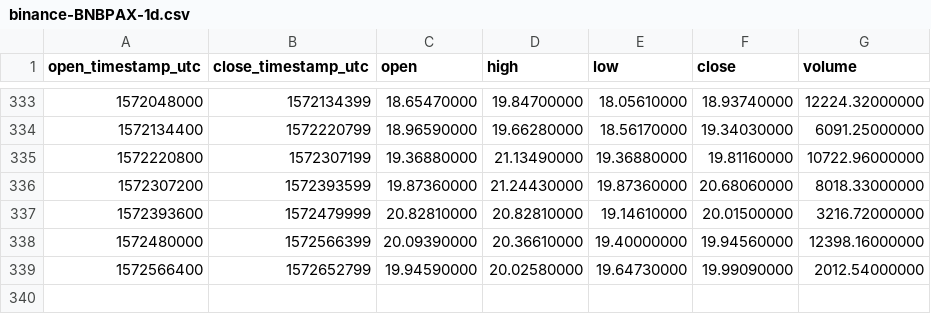
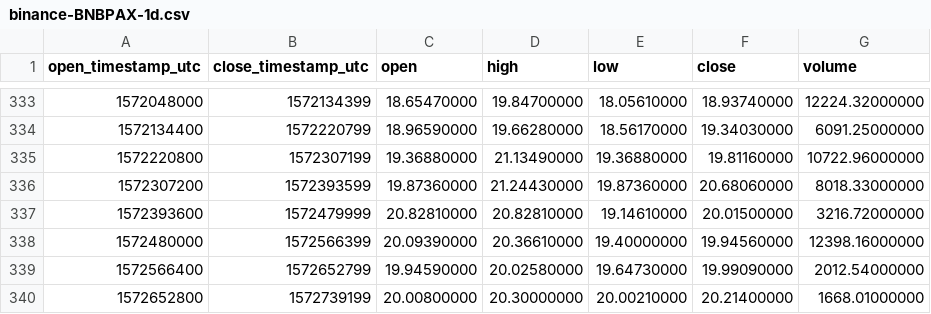
Before and after one commit to cryptobigbro/binance-BNBPAX, a CSV file: binance-BNBPAX-1d.csv, drawn as a sheet; only a part is shown, gaps mark what is left out.

```diff
--- a/binance-BNBPAX-1d.csv
+++ b/binance-BNBPAX-1d.csv
@@ -339 +339,2 @@ open_timestamp_utc,close_timestamp_utc,open,high,low,close,volume
 1572566400,1572652799,19.94590000,20.02580000,19.64730000,19.99090000,2012.54000000
+1572652800,1572739199,20.00800000,20.30000000,20.00210000,20.21400000,1668.01000000
```
Also changed, not shown: binance-BNBPAX-1h.csv.
